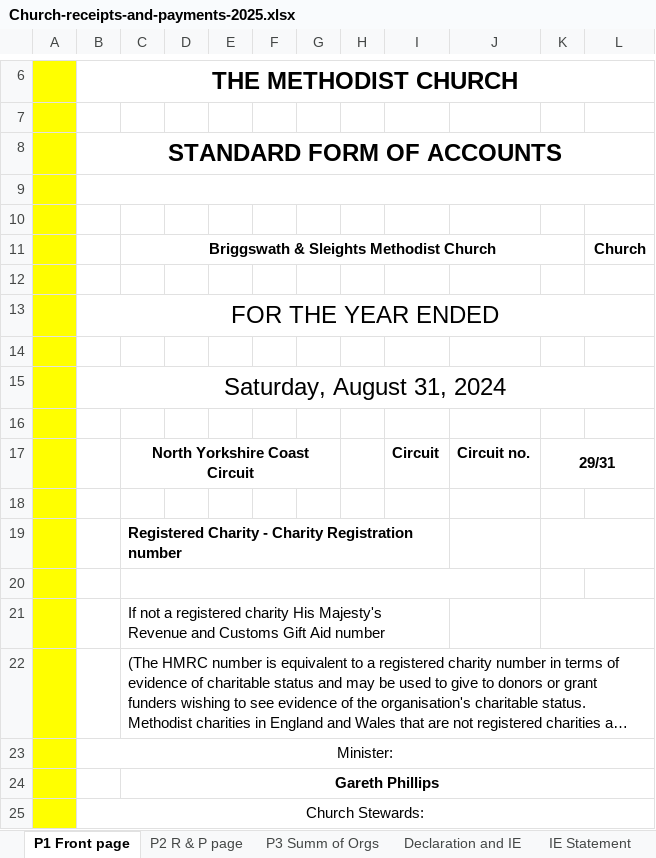
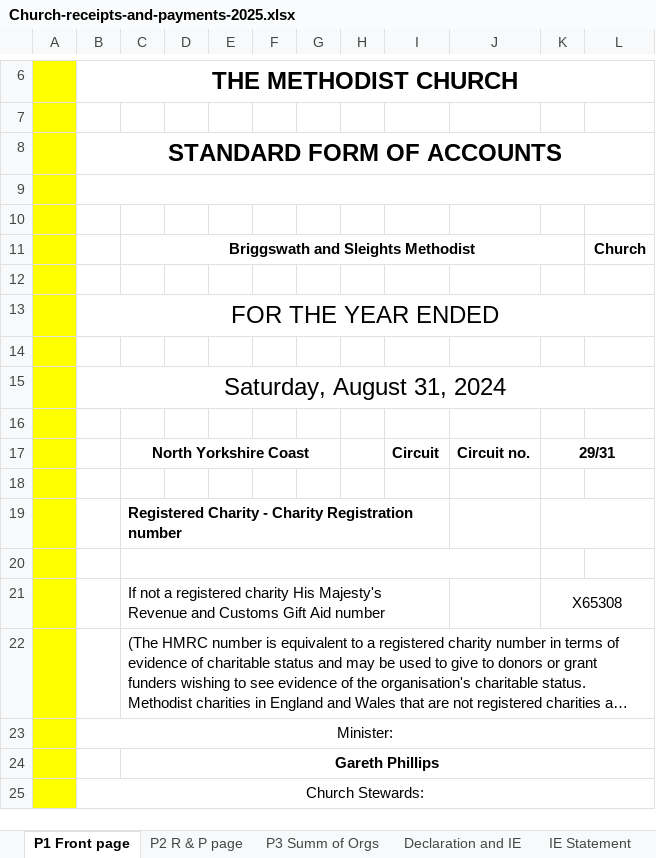
Before and after one commit to surfing-prophet/new_finance_app, an Excel workbook: data/Church-receipts-and-payments-2025.xlsx, sheet P1 Front page, drawn as a sheet; only a part is shown, gaps mark what is left out; long unchanged cells end in …; values as stored, in another font and other column widths than the file's, no borders; charts and pictures not drawn; the diff names each change by its address in the sheet, - before the commit and + after, or states it on an @@ line.

```diff
--- a/data/Church-receipts-and-payments-2025.xlsx (sheet P1 Front page)
+++ b/data/Church-receipts-and-payments-2025.xlsx (sheet P1 Front page)
-C11: Briggswath & Sleights Methodist Church
+C11: Briggswath and Sleights Methodist
-C17: North Yorkshire Coast Circuit
+C17: North Yorkshire Coast
-K21: (empty)
+K21: X65308
```
Also changed, not shown: sheet P3 Summ of Orgs, sheet P2 R & P page, formulas that keep their value, charts or pictures, 7 other files.
